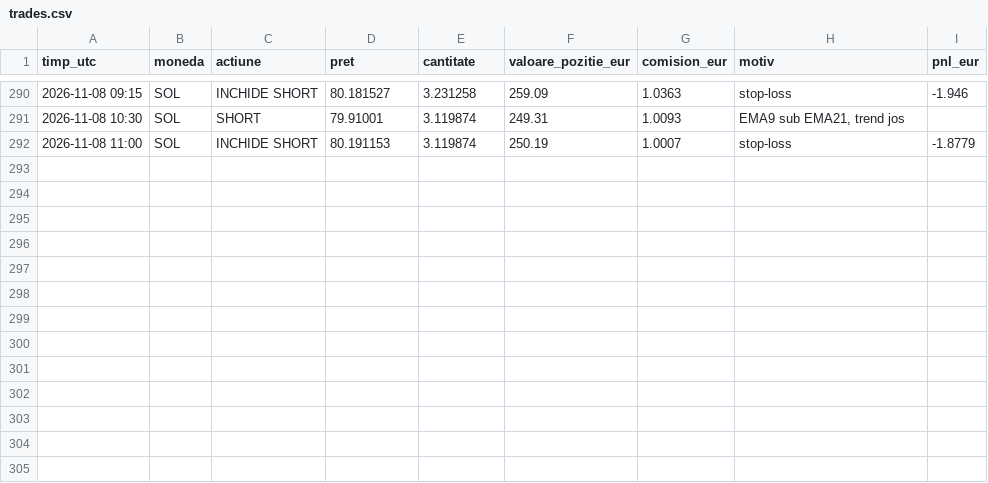
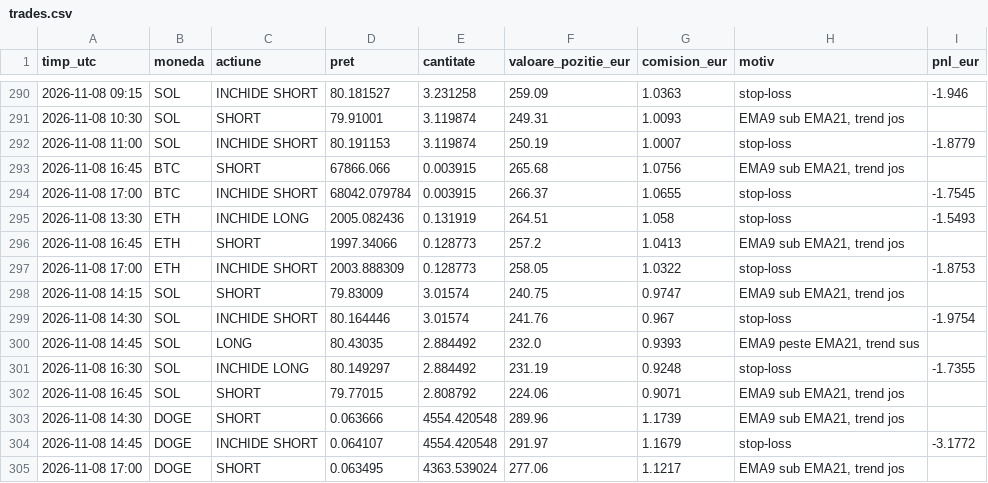
Before and after one commit to idcocias/crypto-paper-bot, a CSV file: data-agresiv/trades.csv, drawn as a sheet; only a part is shown, gaps mark what is left out.

```diff
--- a/data-agresiv/trades.csv
+++ b/data-agresiv/trades.csv
@@ -292 +292,14 @@ timp_utc,moneda,actiune,pret,cantitate,valoare_pozitie_eur,comision_eur,motiv,pn
 2026-11-08 11:00,SOL,INCHIDE SHORT,80.191153,3.119874,250.19,1.0007,stop-loss,-1.8779
+2026-11-08 16:45,BTC,SHORT,67866.066,0.003915,265.68,1.0756,"EMA9 sub EMA21, trend jos",
+2026-11-08 17:00,BTC,INCHIDE SHORT,68042.079784,0.003915,266.37,1.0655,stop-loss,-1.7545
+2026-11-08 13:30,ETH,INCHIDE LONG,2005.082436,0.131919,264.51,1.058,stop-loss,-1.5493
+2026-11-08 16:45,ETH,SHORT,1997.34066,0.128773,257.2,1.0413,"EMA9 sub EMA21, trend jos",
+2026-11-08 17:00,ETH,INCHIDE SHORT,2003.888309,0.128773,258.05,1.0322,stop-loss,-1.8753
+2026-11-08 14:15,SOL,SHORT,79.83009,3.01574,240.75,0.9747,"EMA9 sub EMA21, trend jos",
+2026-11-08 14:30,SOL,INCHIDE SHORT,80.164446,3.01574,241.76,0.967,stop-loss,-1.9754
+2026-11-08 14:45,SOL,LONG,80.43035,2.884492,232.0,0.9393,"EMA9 peste EMA21, trend sus",
+2026-11-08 16:30,SOL,INCHIDE LONG,80.149297,2.884492,231.19,0.9248,stop-loss,-1.7355
+2026-11-08 16:45,SOL,SHORT,79.77015,2.808792,224.06,0.9071,"EMA9 sub EMA21, trend jos",
+2026-11-08 14:30,DOGE,SHORT,0.063666,4554.420548,289.96,1.1739,"EMA9 sub EMA21, trend jos",
+2026-11-08 14:45,DOGE,INCHIDE SHORT,0.064107,4554.420548,291.97,1.1679,stop-loss,-3.1772
+2026-11-08 17:00,DOGE,SHORT,0.063495,4363.539024,277.06,1.1217,"EMA9 sub EMA21, trend jos",
```
Also changed, not shown: data-agresiv/equity.csv, data/equity.csv, 4 other files.
